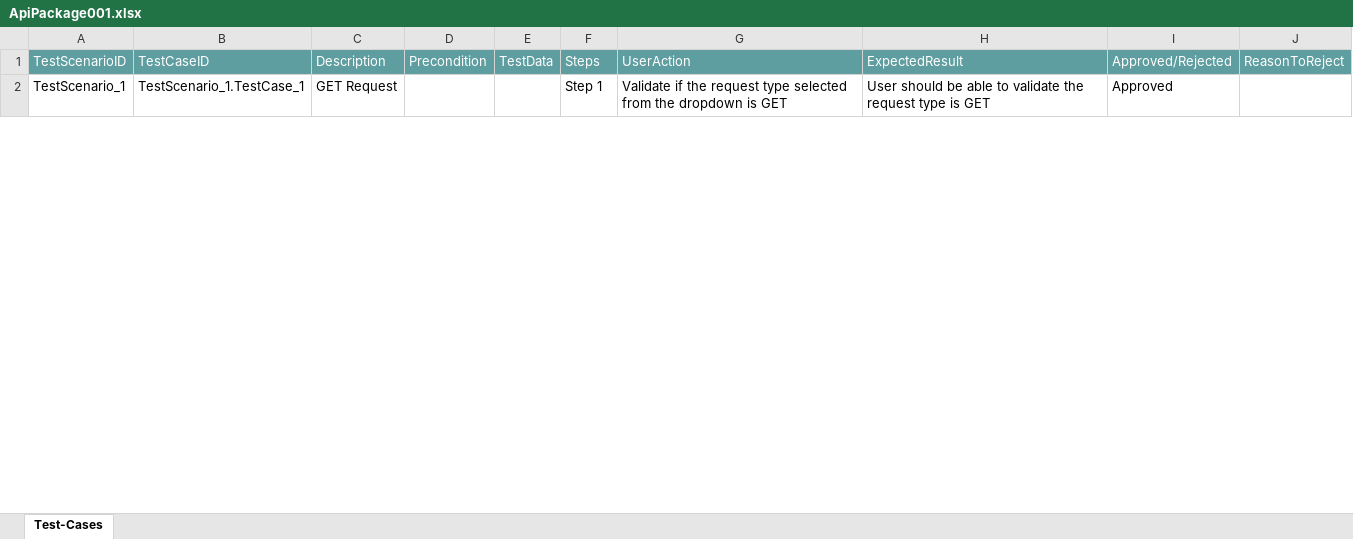
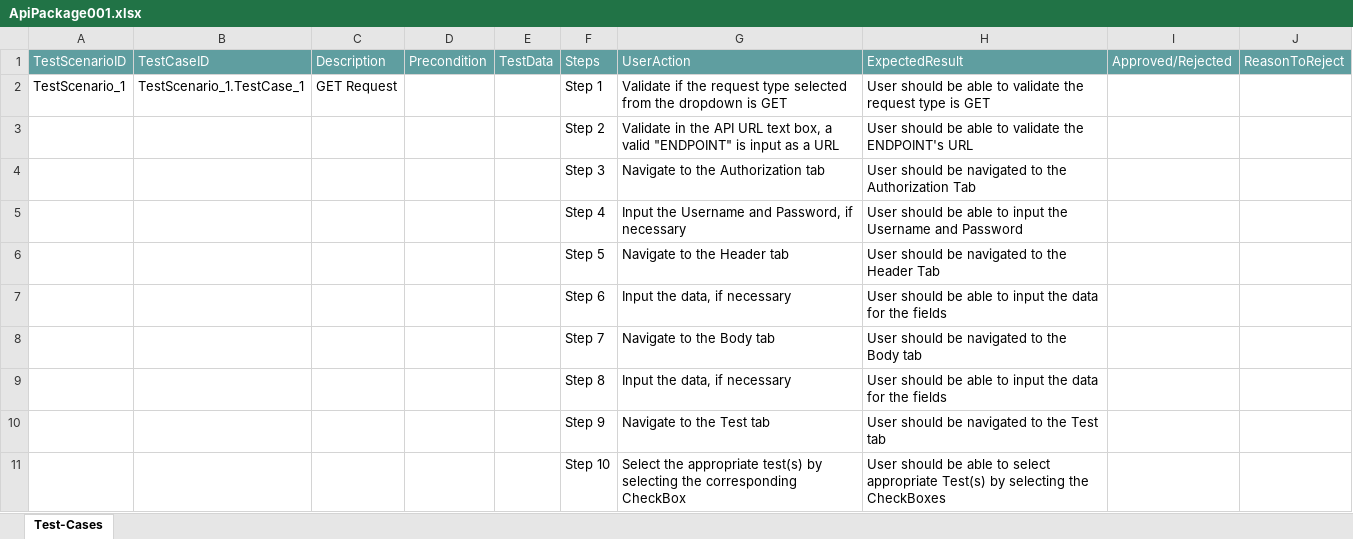
Before and after one commit to ShaikMohamedIrfan/testingAPI, an Excel workbook: ApiPackage001.xlsx, sheet Test-Cases, drawn as a sheet; only a part is shown; values as stored, in another font and other column widths than the file's, no borders; table styles not drawn; the diff covers the shown part only; the diff names each change by its address in the sheet, - before the commit and + after, or states it on an @@ line.

Commit message:
Initial Commit for Verification of Test cases

```diff
--- a/ApiPackage001.xlsx (sheet Test-Cases)
+++ b/ApiPackage001.xlsx (sheet Test-Cases)
-I2: Approved
+I2: (empty)
@@ row 3 unhidden:  |  |  |  |  | Step 2 | Validate in the API URL text box, a valid "ENDPOINT" is input as a URL | User should be able to validate the ENDPOINT's URL @@
@@ row 4 unhidden:  |  |  |  |  | Step 3 | Navigate to the Authorization tab | User should be navigated to the Authorization Tab @@
@@ row 5 unhidden:  |  |  |  |  | Step 4 | Input the Username and Password, if necessary | User should be able to input the Username and Password @@
@@ row 6 unhidden:  |  |  |  |  | Step 5 | Navigate to the Header tab | User should be navigated to the Header Tab @@
@@ row 7 unhidden:  |  |  |  |  | Step 6 | Input the data, if necessary | User should be able to input the data for the fields @@
@@ row 8 unhidden:  |  |  |  |  | Step 7 | Navigate to the Body tab | User should be navigated to the Body tab @@
@@ row 9 unhidden:  |  |  |  |  | Step 8 | Input the data, if necessary | User should be able to input the data for the fields @@
@@ row 10 unhidden:  |  |  |  |  | Step 9 | Navigate to the Test tab | User should be navigated to the Test tab @@
@@ row 11 unhidden:  |  |  |  |  | Step 10 | Select the appropriate test(s) by selecting the corresponding CheckBox | User should be able to select appropriate Test(s) by selecting the CheckBoxes @@
```
Also changed, not shown: 1 added row, 21 hidden or unhidden rows and 1 edited cell elsewhere in this sheet.
